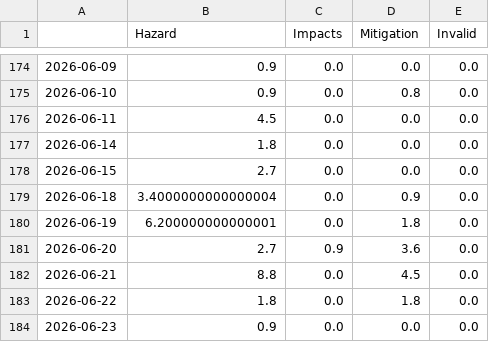
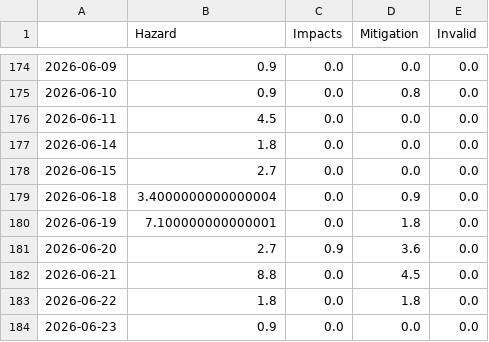
Before and after one commit to jannikdo28-news/RainIsComing, a CSV file: csv/topics_date.csv, drawn as a sheet; only a part is shown, gaps mark what is left out.

```diff
--- a/csv/topics_date.csv
+++ b/csv/topics_date.csv
@@ -179,3 +179,3 @@
 2026-06-18,3.4000000000000004,0.0,0.9,0.0
-2026-06-19,6.200000000000001,0.0,1.8,0.0
+2026-06-19,7.100000000000001,0.0,1.8,0.0
 2026-06-20,2.7,0.9,3.6,0.0
```
Also changed, not shown: 4 other files.
